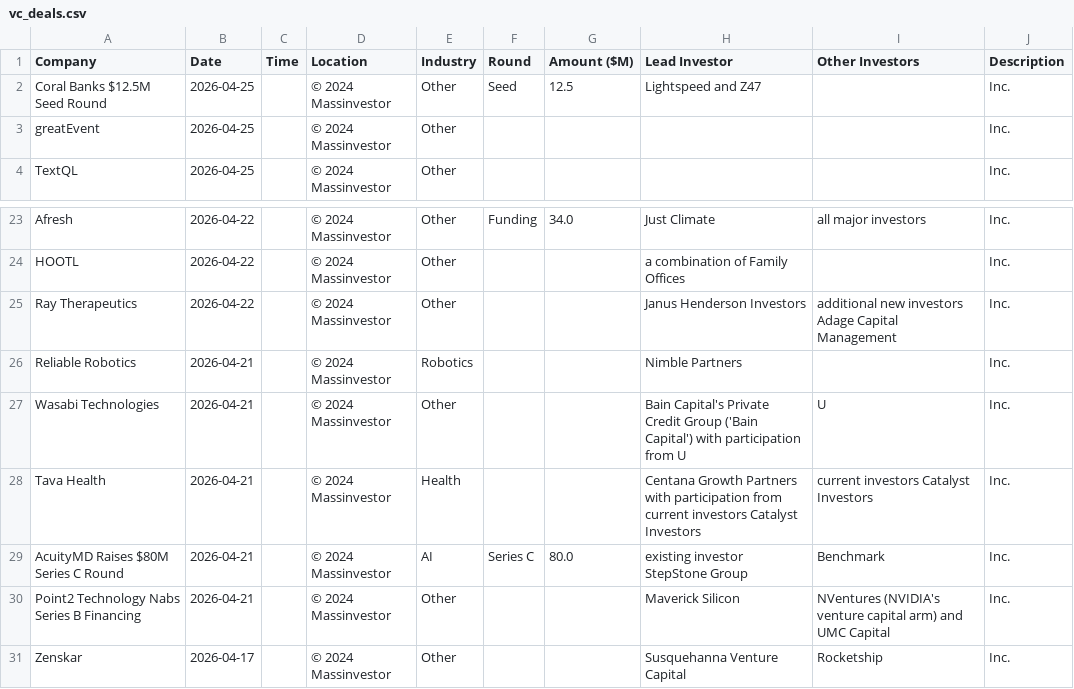
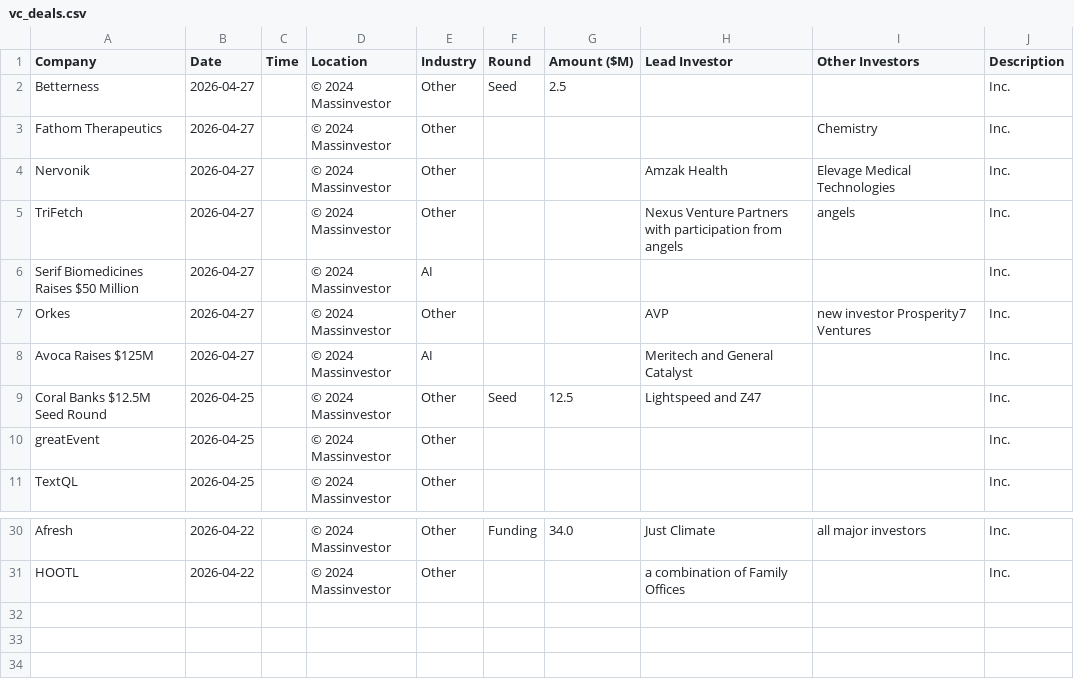
Before and after one commit to msingh6383/vcdeals, a CSV file: vc_deals.csv, drawn as a sheet; only a part is shown, gaps mark what is left out; removed rows and columns are numbered as before the commit, all else as after; the diff names each change by its address in the sheet, - before the commit and + after, or states it on an @@ line.

```diff
--- a/vc_deals.csv
+++ b/vc_deals.csv
+row 2: Betterness | 2026-04-27 |  | © 2024 Massinvestor | Other | Seed | 2.5 |  |  | Inc.
+row 3: Fathom Therapeutics | 2026-04-27 |  | © 2024 Massinvestor | Other |  |  |  | Chemistry | Inc.
+row 4: Nervonik | 2026-04-27 |  | © 2024 Massinvestor | Other |  |  | Amzak Health | Elevage Medical Technologies | Inc.
+row 5: TriFetch | 2026-04-27 |  | © 2024 Massinvestor | Other |  |  | Nexus Venture Partners with participation from angels | angels | Inc.
+row 6: Serif Biomedicines Raises $50 Million | 2026-04-27 |  | © 2024 Massinvestor | AI |  |  |  |  | Inc.
+row 7: Orkes | 2026-04-27 |  | © 2024 Massinvestor | Other |  |  | AVP | new investor Prosperity7 Ventures | Inc.
+row 8: Avoca Raises $125M | 2026-04-27 |  | © 2024 Massinvestor | AI |  |  | Meritech and General Catalyst |  | Inc.
-row 25: Ray Therapeutics | 2026-04-22 |  | © 2024 Massinvestor | Other |  |  | Janus Henderson Investors | additional new investors Adage Capital Management | Inc.
-row 26: Reliable Robotics | 2026-04-21 |  | © 2024 Massinvestor | Robotics |  |  | Nimble Partners |  | Inc.
-row 27: Wasabi Technologies | 2026-04-21 |  | © 2024 Massinvestor | Other |  |  | Bain Capital's Private Credit Group ('Bain Capital') with participation from U | U | Inc.
-row 28: Tava Health | 2026-04-21 |  | © 2024 Massinvestor | Health |  |  | Centana Growth Partners with participation from current investors Catalyst Investors | current investors Catalyst Investors | Inc.
-row 29: AcuityMD Raises $80M Series C Round | 2026-04-21 |  | © 2024 Massinvestor | AI | Series C | 80.0 | existing investor StepStone Group | Benchmark | Inc.
-row 30: Point2 Technology Nabs Series B Financing | 2026-04-21 |  | © 2024 Massinvestor | Other |  |  | Maverick Silicon | NVentures (NVIDIA's venture capital arm) and UMC Capital | Inc.
-row 31: Zenskar | 2026-04-17 |  | © 2024 Massinvestor | Other |  |  | Susquehanna Venture Capital | Rocketship | Inc.
```
Also changed, not shown: 1 other file.
